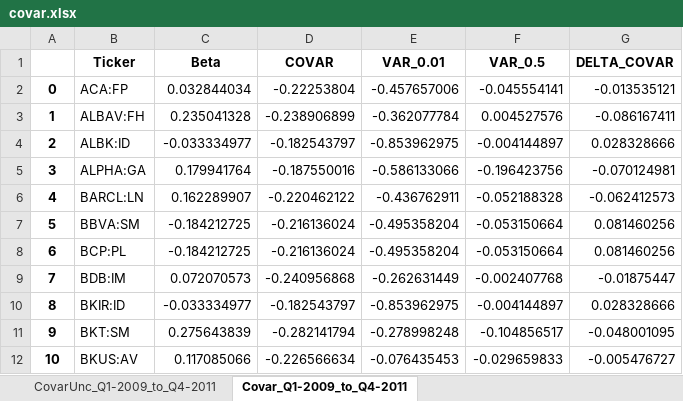
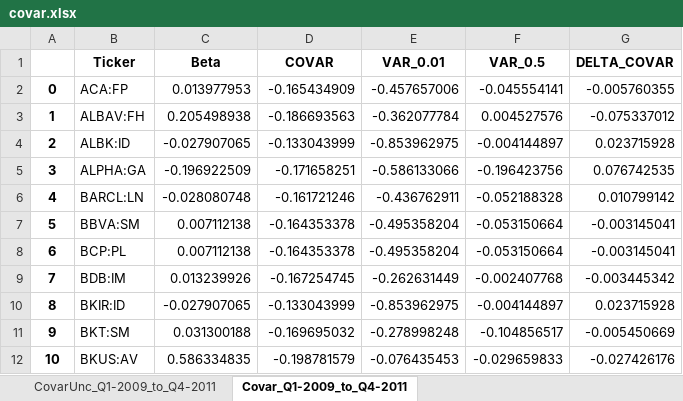
Before and after one commit to LeoCo/systemic_risk_measures, an Excel workbook: Output/covar.xlsx, sheet Covar_Q1-2009_to_Q4-2011, drawn as a sheet; only a part is shown; values as stored, in another font and other column widths than the file's, no borders; the diff covers the shown part only; the diff names each change by its address in the sheet, - before the commit and + after, or states it on an @@ line.

```diff
--- a/Output/covar.xlsx (sheet Covar_Q1-2009_to_Q4-2011)
+++ b/Output/covar.xlsx (sheet Covar_Q1-2009_to_Q4-2011)
-C2 (Beta): 0.032844034
+C2 (Beta): 0.013977953
-D2 (COVAR): -0.22253804
+D2 (COVAR): -0.165434909
-G2 (DELTA_COVAR): -0.013535121
+G2 (DELTA_COVAR): -0.005760355
-C3 (Beta): 0.235041328
+C3 (Beta): 0.205498938
-D3 (COVAR): -0.238906899
+D3 (COVAR): -0.186693563
-G3 (DELTA_COVAR): -0.086167411
+G3 (DELTA_COVAR): -0.075337012
-C4 (Beta): -0.033334977
+C4 (Beta): -0.027907065
-D4 (COVAR): -0.182543797
+D4 (COVAR): -0.133043999
-G4 (DELTA_COVAR): 0.028328666
+G4 (DELTA_COVAR): 0.023715928
-C5 (Beta): 0.179941764
+C5 (Beta): -0.196922509
-D5 (COVAR): -0.187550016
+D5 (COVAR): -0.171658251
-G5 (DELTA_COVAR): -0.070124981
+G5 (DELTA_COVAR): 0.076742535
-C6 (Beta): 0.162289907
+C6 (Beta): -0.028080748
-D6 (COVAR): -0.220462122
+D6 (COVAR): -0.161721246
-G6 (DELTA_COVAR): -0.062412573
+G6 (DELTA_COVAR): 0.010799142
-C7:C8 (Beta): -0.184212725
+C7:C8 (Beta): 0.007112138
-D7:D8 (COVAR): -0.216136024
+D7:D8 (COVAR): -0.164353378
-G7:G8 (DELTA_COVAR): 0.081460256
+G7:G8 (DELTA_COVAR): -0.003145041
-C9 (Beta): 0.072070573
+C9 (Beta): 0.013239926
-D9 (COVAR): -0.240956868
+D9 (COVAR): -0.167254745
-G9 (DELTA_COVAR): -0.01875447
+G9 (DELTA_COVAR): -0.003445342
-C10 (Beta): -0.033334977
+C10 (Beta): -0.027907065
-D10 (COVAR): -0.182543797
+D10 (COVAR): -0.133043999
-G10 (DELTA_COVAR): 0.028328666
+G10 (DELTA_COVAR): 0.023715928
-C11 (Beta): 0.275643839
+C11 (Beta): 0.031300188
-D11 (COVAR): -0.282141794
+D11 (COVAR): -0.169695032
-G11 (DELTA_COVAR): -0.048001095
+G11 (DELTA_COVAR): -0.005450669
-C12 (Beta): 0.117085066
+C12 (Beta): 0.586334835
-D12 (COVAR): -0.226566634
+D12 (COVAR): -0.198781579
-G12 (DELTA_COVAR): -0.005476727
+G12 (DELTA_COVAR): -0.027426176
```
Also changed, not shown: 108 edited cells elsewhere in this sheet, Output/systemic_expected_shortfall.xlsx, 2 other files.
